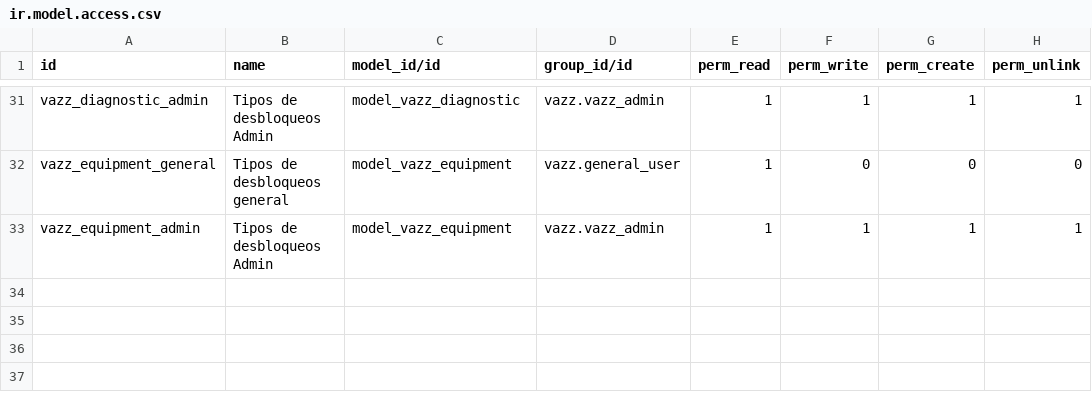
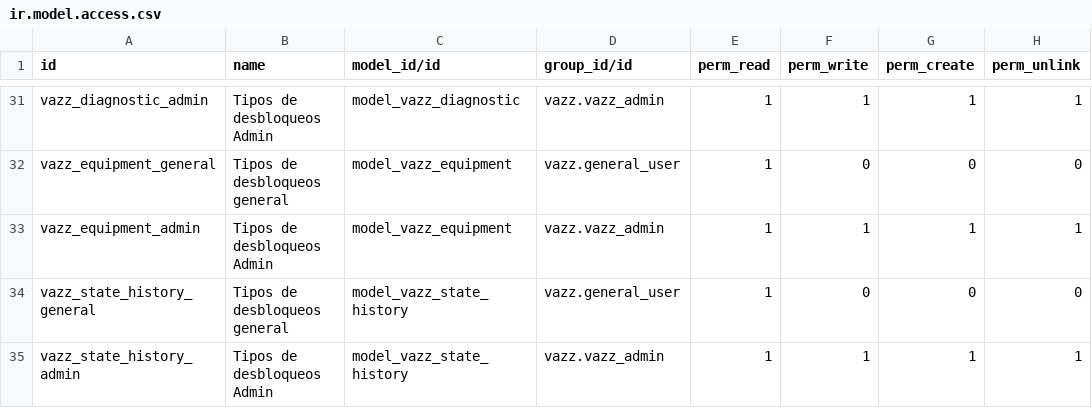
Before and after one commit to Altair343/addons_vazztec_odoo, a CSV file: vazz/security/ir.model.access.csv, drawn as a sheet; only a part is shown, gaps mark what is left out.

```diff
--- a/vazz/security/ir.model.access.csv
+++ b/vazz/security/ir.model.access.csv
@@ -33 +33,3 @@ vazz_equipment_general,Tipos de desbloqueos general,model_vazz_equipment,vazz.ge
 vazz_equipment_admin,Tipos de desbloqueos Admin,model_vazz_equipment,vazz.vazz_admin,1,1,1,1
+vazz_state_history_general,Tipos de desbloqueos general,model_vazz_state_history,vazz.general_user,1,0,0,0
+vazz_state_history_admin,Tipos de desbloqueos Admin,model_vazz_state_history,vazz.vazz_admin,1,1,1,1
```
Also changed, not shown: 13 other files.
